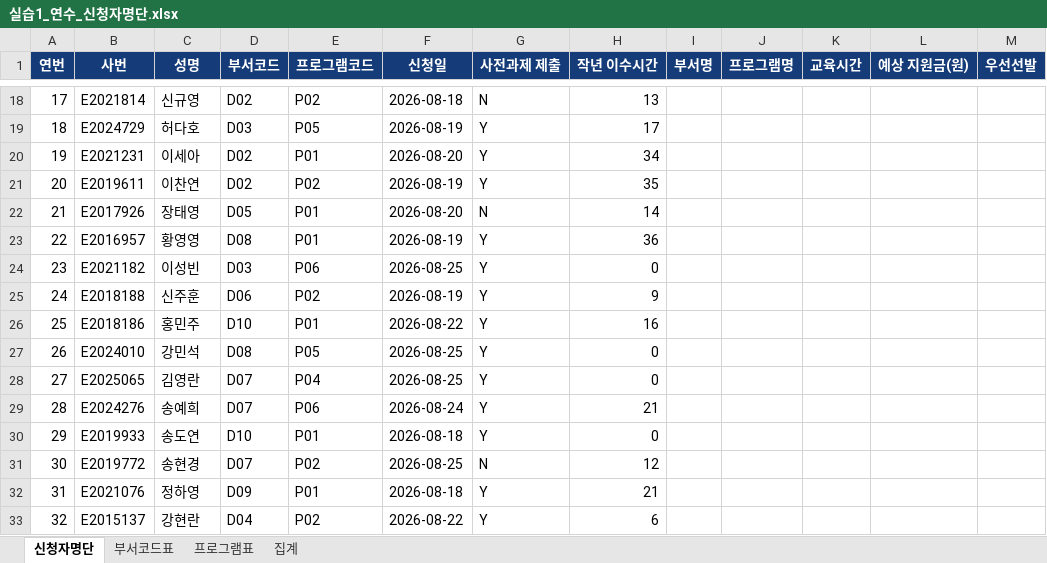
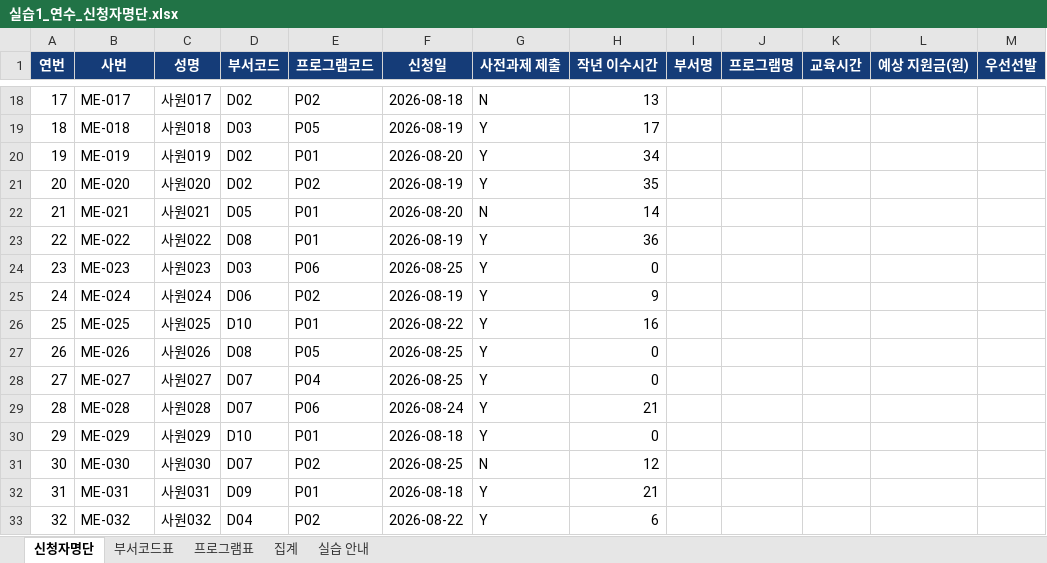
Before and after one commit to hbb302/prompt-engineering-base-2026, an Excel workbook: 업무자동화_자료/실습1_연수_신청자명단.xlsx, sheet 신청자명단, drawn as a sheet; only a part is shown, gaps mark what is left out; values as stored, in another font and other column widths than the file's, no borders; the diff covers the shown part only; the diff names each change by its address in the sheet, - before the commit and + after, or states it on an @@ line.

```diff
--- a/업무자동화_자료/실습1_연수_신청자명단.xlsx (sheet 신청자명단)
+++ b/업무자동화_자료/실습1_연수_신청자명단.xlsx (sheet 신청자명단)
+sheet tab: 실습 안내
-B18 (사번): E2021814
+B18 (사번): ME-017
-C18 (성명): 신규영
+C18 (성명): 사원017
-B19 (사번): E2024729
+B19 (사번): ME-018
-C19 (성명): 허다호
+C19 (성명): 사원018
-B20 (사번): E2021231
+B20 (사번): ME-019
-C20 (성명): 이세아
+C20 (성명): 사원019
-B21 (사번): E2019611
+B21 (사번): ME-020
-C21 (성명): 이찬연
+C21 (성명): 사원020
-B22 (사번): E2017926
+B22 (사번): ME-021
-C22 (성명): 장태영
+C22 (성명): 사원021
-B23 (사번): E2016957
+B23 (사번): ME-022
-C23 (성명): 황영영
+C23 (성명): 사원022
-B24 (사번): E2021182
+B24 (사번): ME-023
-C24 (성명): 이성빈
+C24 (성명): 사원023
-B25 (사번): E2018188
+B25 (사번): ME-024
-C25 (성명): 신주훈
+C25 (성명): 사원024
-B26 (사번): E2018186
+B26 (사번): ME-025
-C26 (성명): 홍민주
+C26 (성명): 사원025
-B27 (사번): E2024010
+B27 (사번): ME-026
-C27 (성명): 강민석
+C27 (성명): 사원026
-B28 (사번): E2025065
+B28 (사번): ME-027
-C28 (성명): 김영란
+C28 (성명): 사원027
-B29 (사번): E2024276
+B29 (사번): ME-028
-C29 (성명): 송예희
+C29 (성명): 사원028
-B30 (사번): E2019933
+B30 (사번): ME-029
-C30 (성명): 송도연
+C30 (성명): 사원029
-B31 (사번): E2019772
+B31 (사번): ME-030
-C31 (성명): 송현경
+C31 (성명): 사원030
-B32 (사번): E2021076
+B32 (사번): ME-031
-C32 (성명): 정하영
+C32 (성명): 사원031
-B33 (사번): E2015137
+B33 (사번): ME-032
-C33 (성명): 강현란
+C33 (성명): 사원032
```
Also changed, not shown: 268 edited cells elsewhere in this sheet, sheet 부서코드표, sheet 집계, sheet 프로그램표, 업무자동화_자료/실습1_연수_신청자명단_완성예시.xlsx, 업무자동화_자료/실습2_만족도_설문응답.xlsx, 24 other files.
